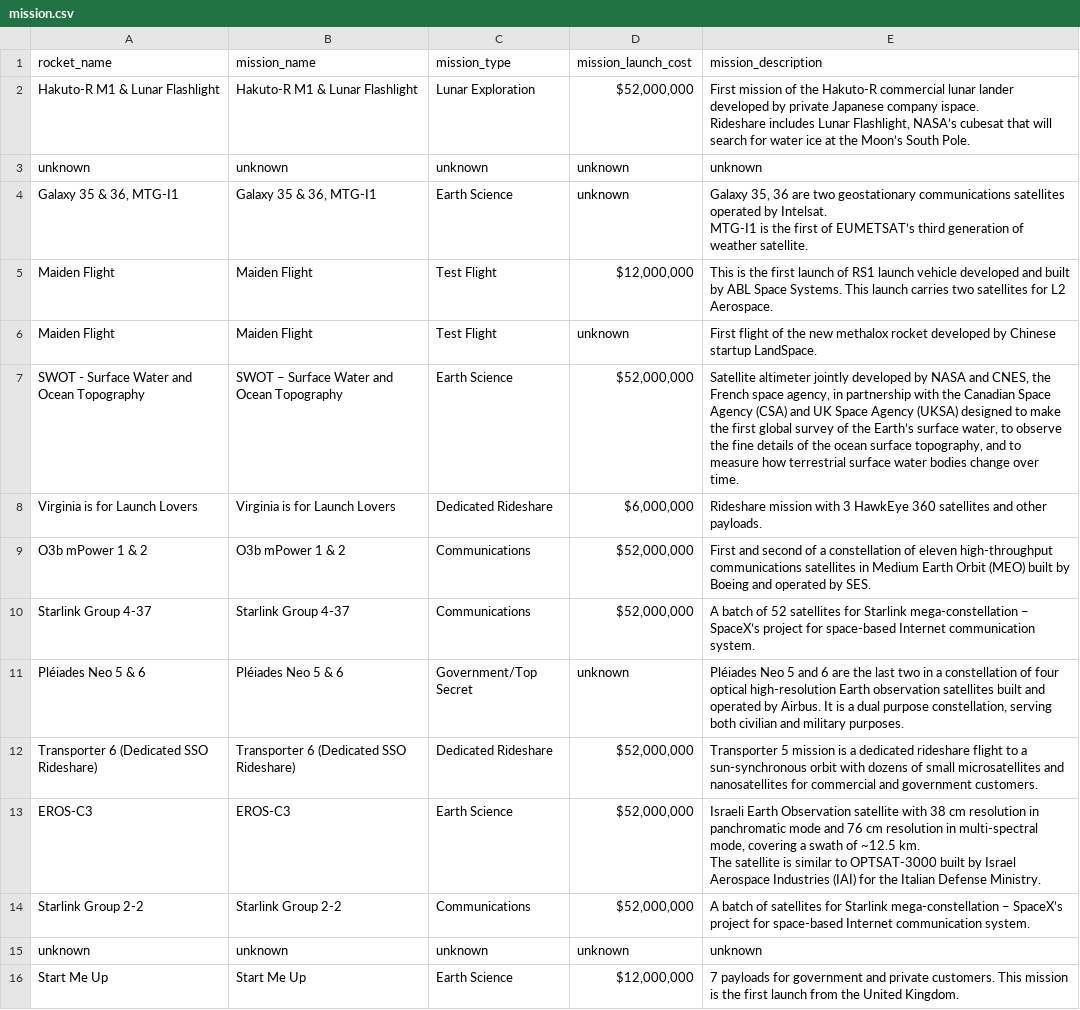
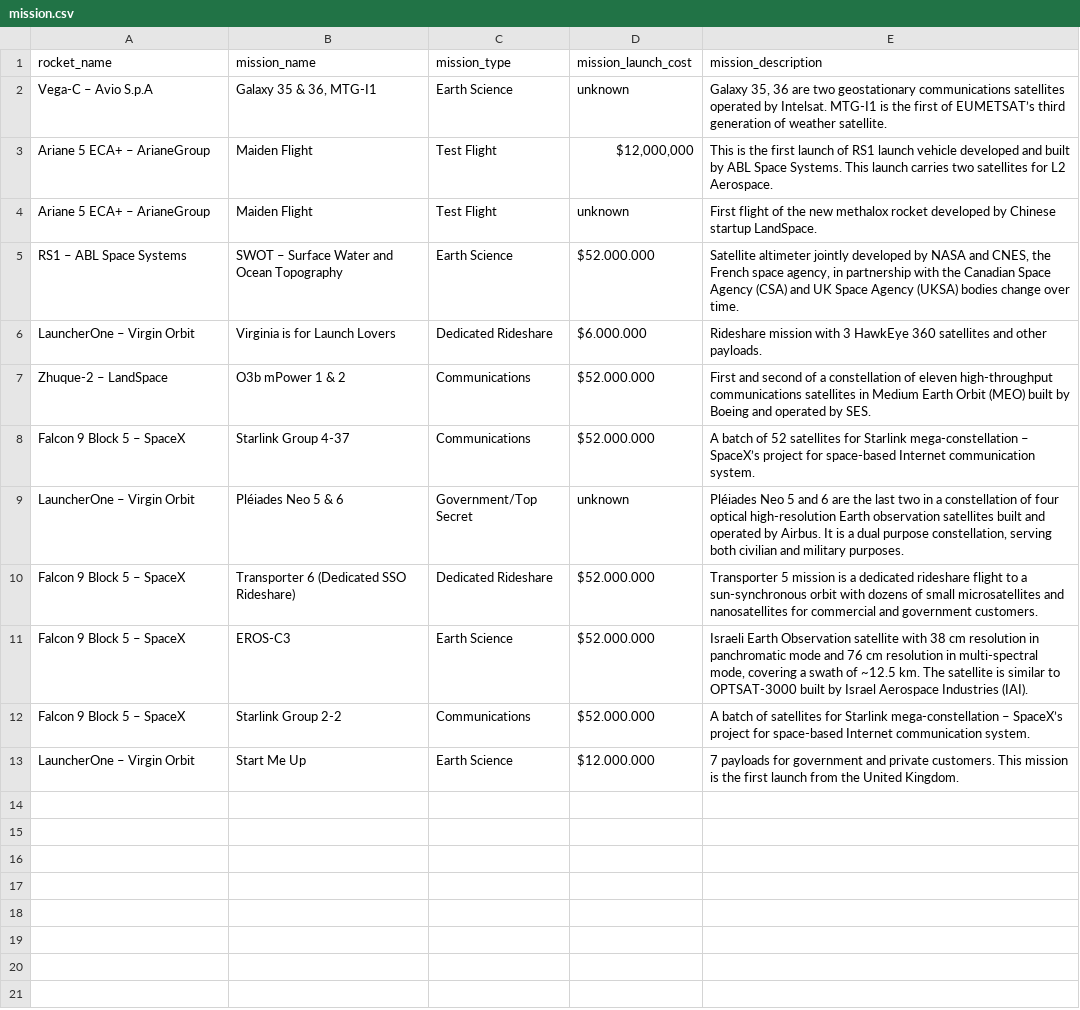
Before and after one commit to pauwma/MP06_Practica_JDBC, a CSV file: src/csv/mission.csv, drawn as a sheet; removed rows and columns are numbered as before the commit, all else as after; ↵ is a line break in a cell; the diff names each change by its address in the sheet, - before the commit and + after, or states it on an @@ line.

Commit message:
3-InsertMission

```diff
--- a/src/csv/mission.csv
+++ b/src/csv/mission.csv
-row 2: Hakuto-R M1 & Lunar Flashlight | Hakuto-R M1 & Lunar Flashlight | Lunar Exploration | $52,000,000 | First mission of the Hakuto-R commercial lunar lander developed by private Japanese company ispace. ↵ Rideshare includes Lunar Flashlight, NASA’s cubesat that will search for water ice at the Moon’s South Pole.
-row 3: unknown | unknown | unknown | unknown | unknown
-A2 (rocket_name): Galaxy 35 & 36, MTG-I1
+A2 (rocket_name): Vega-C – Avio S.p.A
-E2 (mission_description): …weather satellite.
+E2 (mission_description): …weather satellite.
-A3:A4 (rocket_name): Maiden Flight
+A3:A4 (rocket_name): Ariane 5 ECA+ – ArianeGroup
-A5 (rocket_name): SWOT - Surface Water and Ocean Topography
+A5 (rocket_name): RS1 – ABL Space Systems
-D5 (mission_launch_cost): $52,000,000
+D5 (mission_launch_cost): $52.000.000
-E5 (mission_description): …Agency (UKSA) designed to make the first global survey of the Earth’s surface water, to observe the fine details of the ocean surface topography, and to measure how terrestrial surface water bodies change…
+E5 (mission_description): …Agency (UKSA) bodies change…
-A6 (rocket_name): Virginia is for Launch Lovers
+A6 (rocket_name): LauncherOne – Virgin Orbit
-D6 (mission_launch_cost): $6,000,000
+D6 (mission_launch_cost): $6.000.000
-A7 (rocket_name): O3b mPower 1 & 2
+A7 (rocket_name): Zhuque-2 – LandSpace
-D7:D8 (mission_launch_cost): $52,000,000
+D7:D8 (mission_launch_cost): $52.000.000
-A8 (rocket_name): Starlink Group 4-37
+A8 (rocket_name): Falcon 9 Block 5 – SpaceX
-A9 (rocket_name): Pléiades Neo 5 & 6
+A9 (rocket_name): LauncherOne – Virgin Orbit
-A10 (rocket_name): Transporter 6 (Dedicated SSO Rideshare)
+A10 (rocket_name): Falcon 9 Block 5 – SpaceX
-D10:D12 (mission_launch_cost): $52,000,000
+D10:D12 (mission_launch_cost): $52.000.000
-A11 (rocket_name): EROS-C3
+A11 (rocket_name): Falcon 9 Block 5 – SpaceX
-E11 (mission_description): …Aerospace Industries (IAI) for the Italian Defense Ministry.
+E11 (mission_description): …Aerospace Industries (IAI).
-A12 (rocket_name): Starlink Group 2-2
+A12 (rocket_name): Falcon 9 Block 5 – SpaceX
-row 15: unknown | unknown | unknown | unknown | unknown
-A13 (rocket_name): Start Me Up
+A13 (rocket_name): LauncherOne – Virgin Orbit
-D13 (mission_launch_cost): $12,000,000
+D13 (mission_launch_cost): $12.000.000
```
Also changed, not shown: 2 other files.
